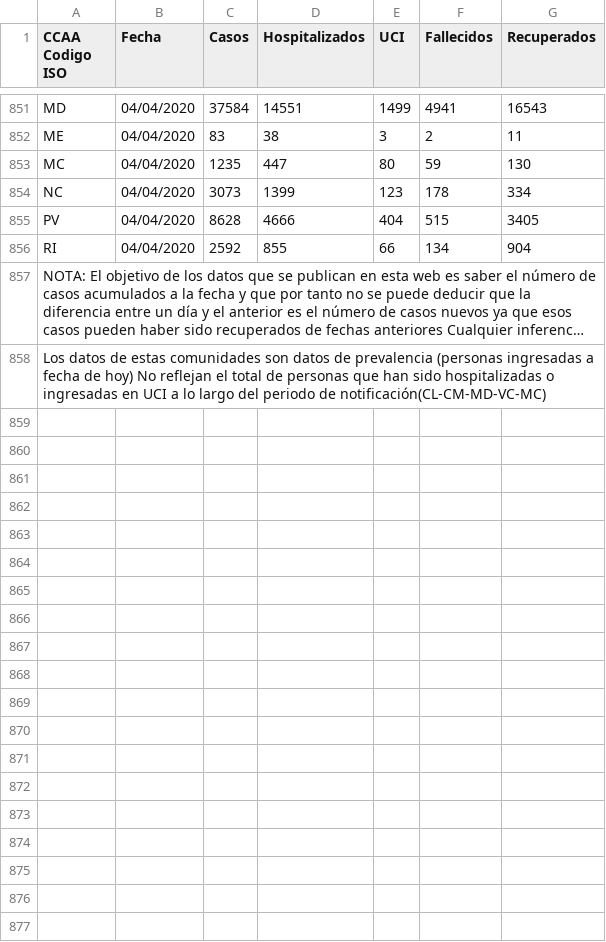
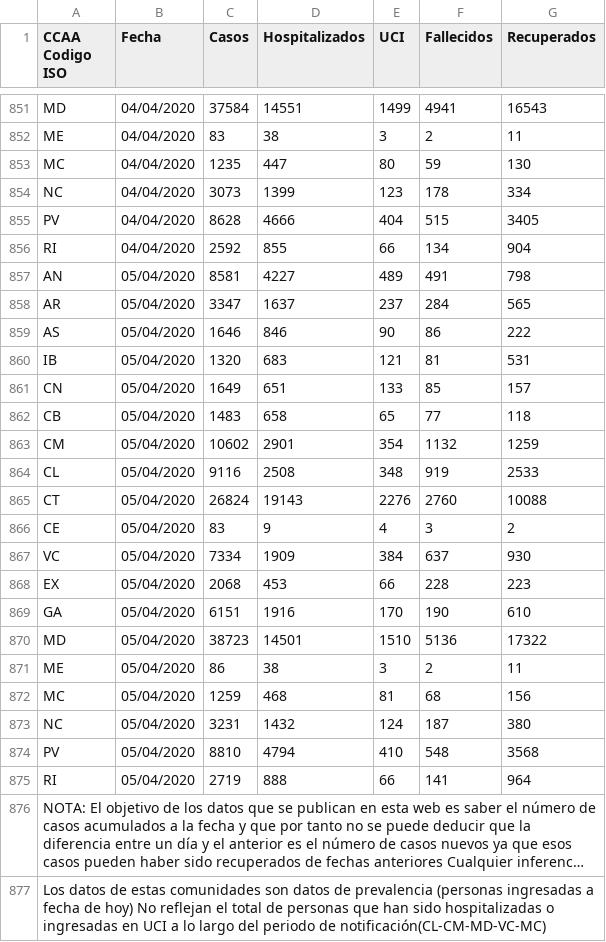
Before and after one commit to jorgeAguirre99/EquipoAntiCovid, a CSV file: media/inc/serie_historica_acumulados.csv, drawn as a sheet; only a part is shown, gaps mark what is left out; long unchanged cells end in …; the diff names each change by its address in the sheet, - before the commit and + after, or states it on an @@ line.

```diff
--- a/media/inc/serie_historica_acumulados.csv
+++ b/media/inc/serie_historica_acumulados.csv
+row 857: AN | 05/04/2020 | 8581 | 4227 | 489 | 491 | 798
+row 858: AR | 05/04/2020 | 3347 | 1637 | 237 | 284 | 565
+row 859: AS | 05/04/2020 | 1646 | 846 | 90 | 86 | 222
+row 860: IB | 05/04/2020 | 1320 | 683 | 121 | 81 | 531
+row 861: CN | 05/04/2020 | 1649 | 651 | 133 | 85 | 157
+row 862: CB | 05/04/2020 | 1483 | 658 | 65 | 77 | 118
+row 863: CM | 05/04/2020 | 10602 | 2901 | 354 | 1132 | 1259
+row 864: CL | 05/04/2020 | 9116 | 2508 | 348 | 919 | 2533
+row 865: CT | 05/04/2020 | 26824 | 19143 | 2276 | 2760 | 10088
+row 866: CE | 05/04/2020 | 83 | 9 | 4 | 3 | 2
+row 867: VC | 05/04/2020 | 7334 | 1909 | 384 | 637 | 930
+row 868: EX | 05/04/2020 | 2068 | 453 | 66 | 228 | 223
+row 869: GA | 05/04/2020 | 6151 | 1916 | 170 | 190 | 610
+row 870: MD | 05/04/2020 | 38723 | 14501 | 1510 | 5136 | 17322
+row 871: ME | 05/04/2020 | 86 | 38 | 3 | 2 | 11
+row 872: MC | 05/04/2020 | 1259 | 468 | 81 | 68 | 156
+row 873: NC | 05/04/2020 | 3231 | 1432 | 124 | 187 | 380
+row 874: PV | 05/04/2020 | 8810 | 4794 | 410 | 548 | 3568
+row 875: RI | 05/04/2020 | 2719 | 888 | 66 | 141 | 964
```
Also changed, not shown: 6 other files.
